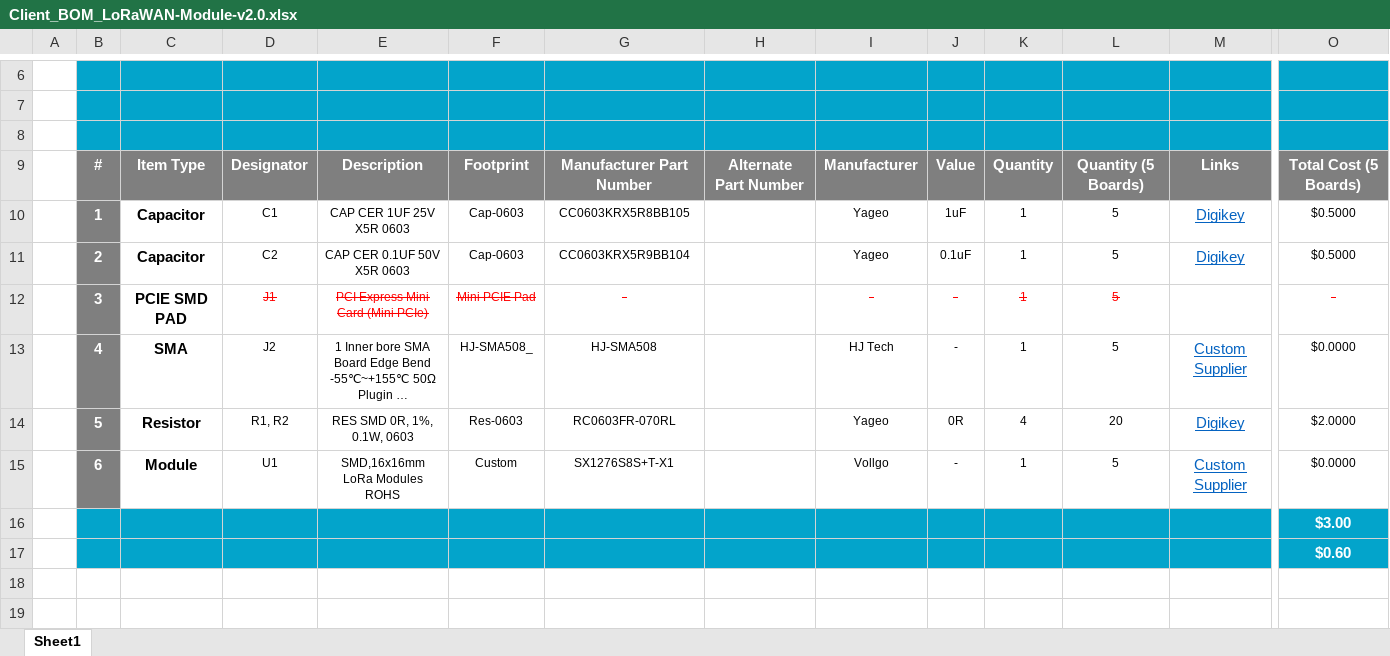
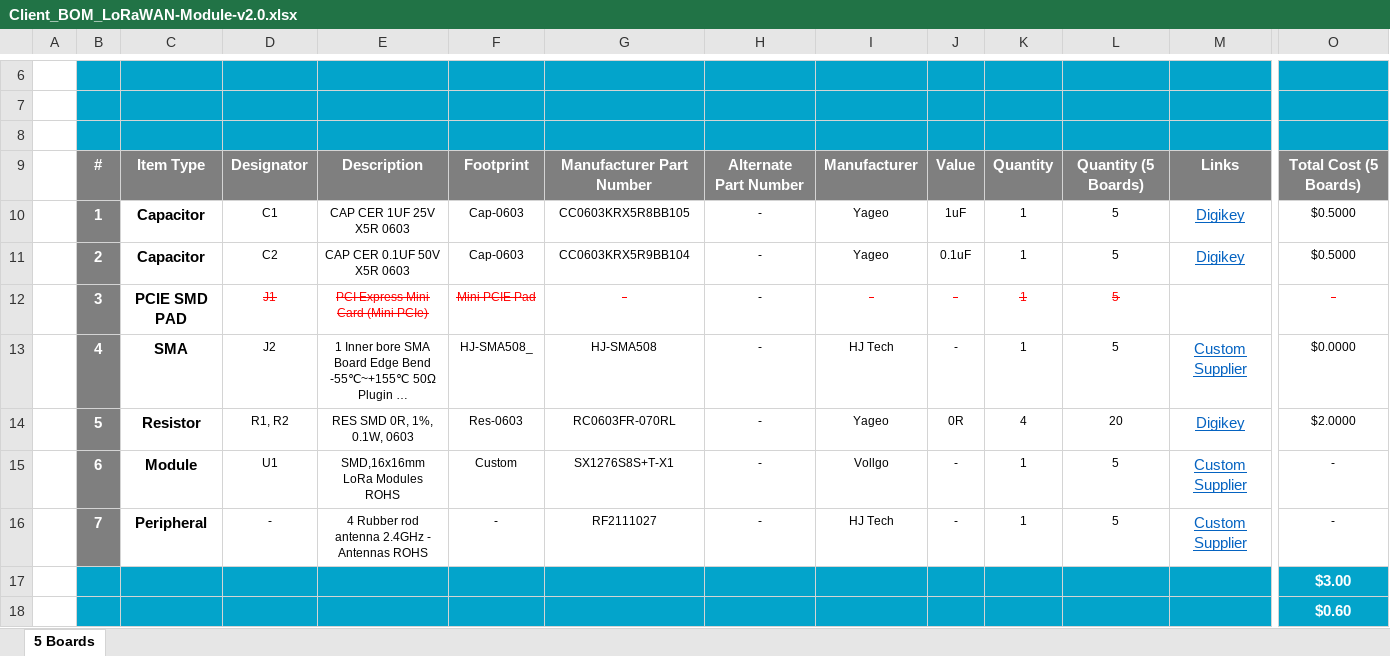
Before and after one commit to eSpark-Backup/chrisbyrd-esp32iotproduct, an Excel workbook: Design Files/LoRaWAN-Module-v2.0/BOM/Client_BOM_LoRaWAN-Module-v2.0.xlsx, sheet 5 Boards, drawn as a sheet; only a part is shown, gaps mark what is left out; long unchanged cells end in …; values as stored, in another font and other column widths than the file's, no borders; charts and pictures not drawn; rows hold the shown columns only; the diff names each change by its address in the sheet, - before the commit and + after, or states it on an @@ line.

```diff
--- a/Design Files/LoRaWAN-Module-v2.0/BOM/Client_BOM_LoRaWAN-Module-v2.0.xlsx (sheet 5 Boards)
+++ b/Design Files/LoRaWAN-Module-v2.0/BOM/Client_BOM_LoRaWAN-Module-v2.0.xlsx (sheet 5 Boards)
-sheet tab: Sheet1
+sheet tab: 5 Boards
-H10:H15: (empty)
+H10:H15: -
-O15: $0.0000
+O15: -
+row 16:  | 7 | Peripheral | - | 4 Rubber rod antenna 2.4GHz - Antennas ROHS | - | RF2111027 | - | HJ Tech | - | 1 | 5 | Custom Supplier | -
```
Also changed, not shown: Design Files/LoRaWAN-Module-v2.0/BOM/eSpark_BOM_LoRaWAN-Module-v2.0.xlsx.
